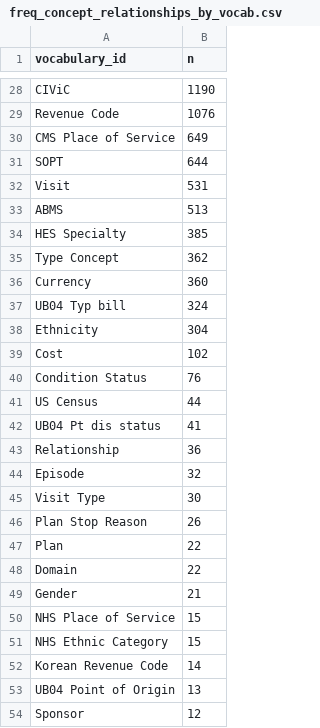
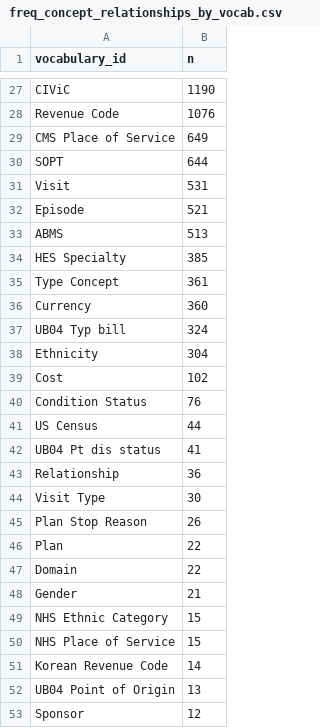
Before and after one commit to SAFEHR-data/omop-vocabs-processed, a CSV file: summaries/freq_concept_relationships_by_vocab.csv, drawn as a sheet; only a part is shown, gaps mark what is left out; the diff covers the shown part only.

```diff
--- a/summaries/freq_concept_relationships_by_vocab.csv
+++ b/summaries/freq_concept_relationships_by_vocab.csv
@@ -32,5 +31,6 @@ SOPT,644
 Visit,531
+Episode,521
 ABMS,513
 HES Specialty,385
-Type Concept,362
+Type Concept,361
 Currency,360
@@ -43,3 +43,2 @@ UB04 Pt dis status,41
 Relationship,36
-Episode,32
 Visit Type,30
@@ -49,4 +48,4 @@ Domain,22
 Gender,21
+NHS Ethnic Category,15
 NHS Place of Service,15
-NHS Ethnic Category,15
 Korean Revenue Code,14
```
Also changed, not shown: 1 removed row and 23 edited cells elsewhere in this file, summaries/freq_concepts_by_vocab.csv, summaries/nrows_per_vocab_file.csv, 10 other files.
